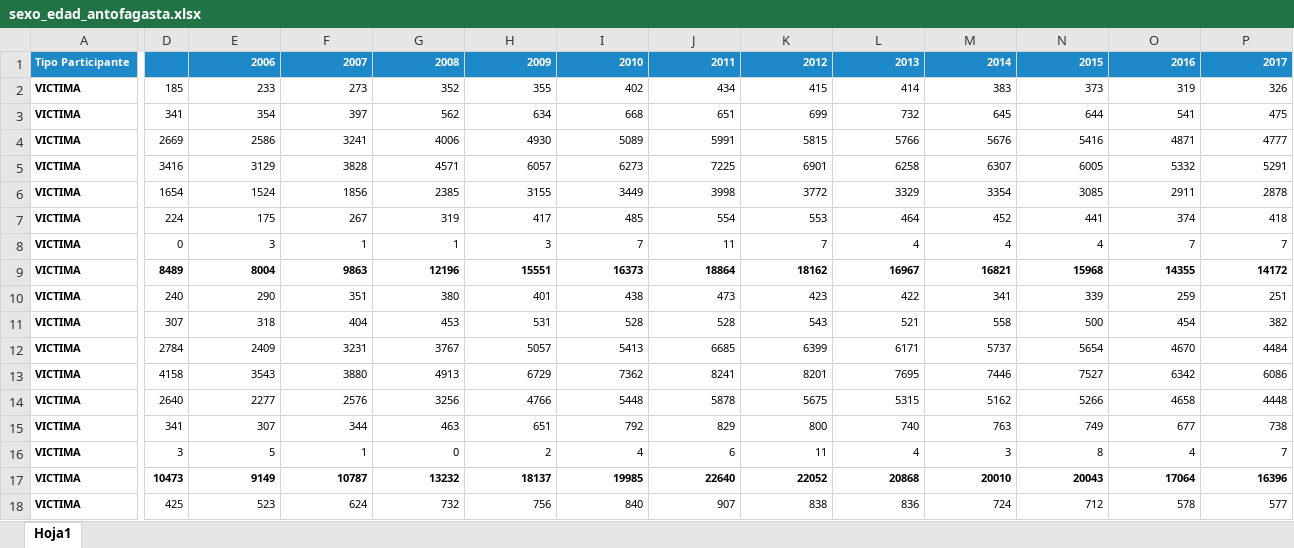
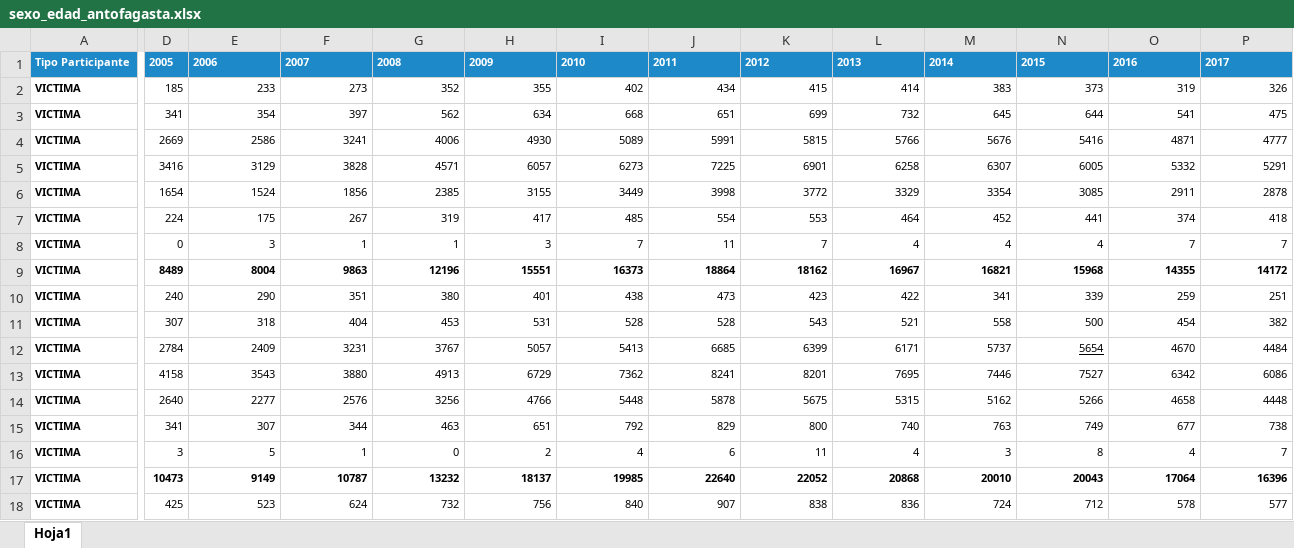
Before and after one commit to mfurniel/dashboard_seguridad, an Excel workbook: dataset/region/sexo_edad_antofagasta.xlsx, sheet Hoja1, drawn as a sheet; only a part is shown, gaps mark what is left out; values as stored, in another font and other column widths than the file's, no borders; the diff covers the shown part only; the diff names each change by its address in the sheet, - before the commit and + after, or states it on an @@ line.

```diff
--- a/dataset/region/sexo_edad_antofagasta.xlsx (sheet Hoja1)
+++ b/dataset/region/sexo_edad_antofagasta.xlsx (sheet Hoja1)
-D1: (empty)
+D1: 2005
-E1:P1 alignment: right
+E1:P1 alignment: left
-N12 underline: off
+N12 underline: on
```
Also changed, not shown: cell formats elsewhere in this sheet, dataset/nacional/sexo_edad_nacional.xlsx, dataset/region/sexo_edad_arica.xlsx, 19 other files.
